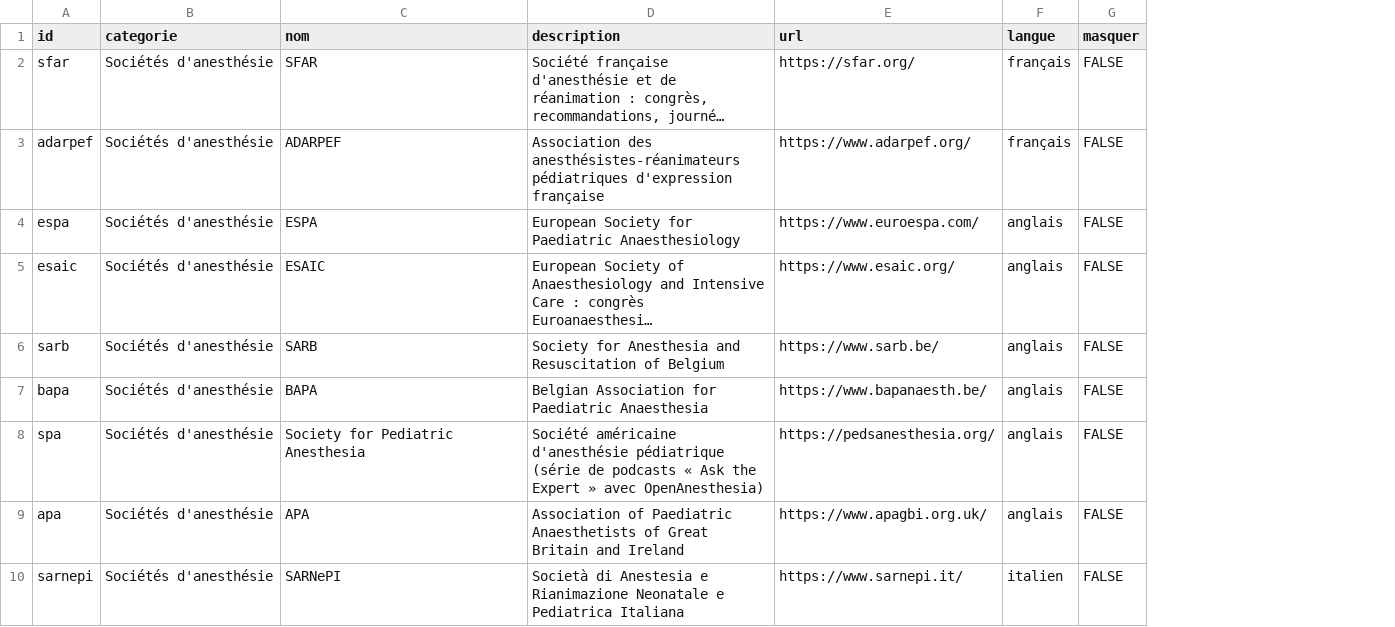
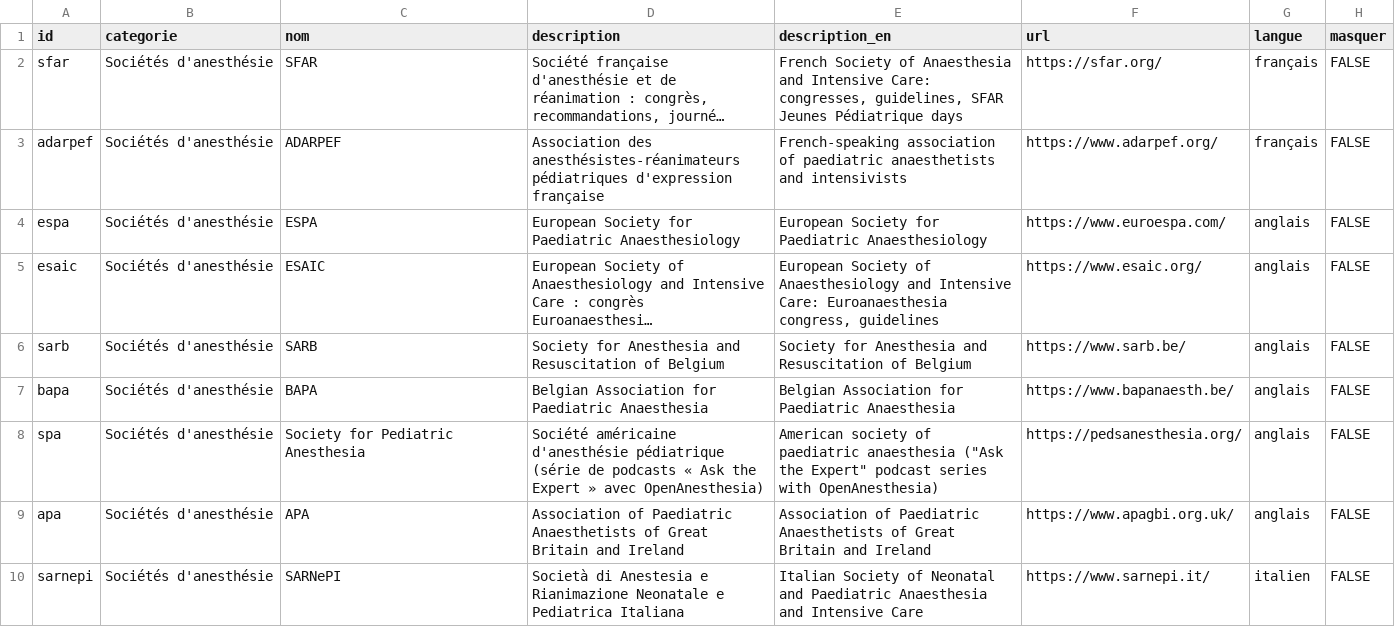
Before and after one commit to ici-be/francis-veyckemans, a CSV file: donnees/liens.csv, drawn as a sheet; only a part is shown; long unchanged cells end in …; the diff names each change by its address in the sheet, - before the commit and + after, or states it on an @@ line.

```diff
--- a/donnees/liens.csv
+++ b/donnees/liens.csv
+column E (description_en), rows 2-10: French Society of Anaesthesia and Intensive Care: congresses, guidelines, SFAR Jeunes Pédiatrique days | French-speaking association of paediatric anaesthetists and intensivists | European Society for Paediatric Anaesthesiology | European Society of Anaesthesiology and Intensive Care: Euroanaesthesia congress, guidelines | Society for Anesthesia and Resuscitation of Belgium | Belgian Association for Paediatric Anaesthesia | American society of paediatric anaesthesia ("Ask the Expert" podcast series with OpenAnesthesia) | Association of Paediatric Anaesthetists of Great Britain and Ireland | Italian Society of Neonatal and Paediatric Anaesthesia and Intensive Care
```
Also changed, not shown: donnees/citations.csv, donnees/coauteurs.csv, 3 other files.
